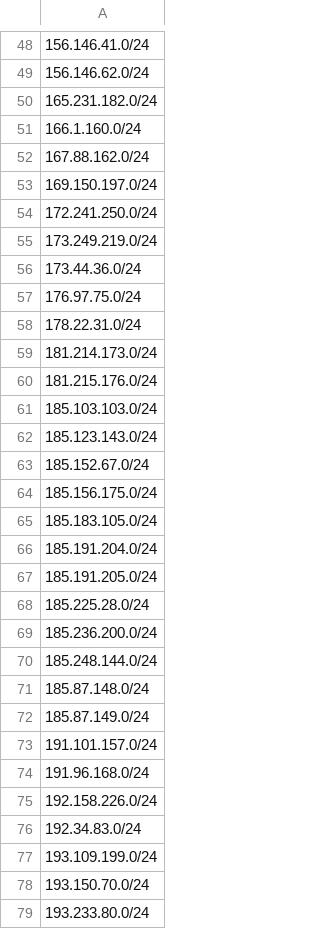
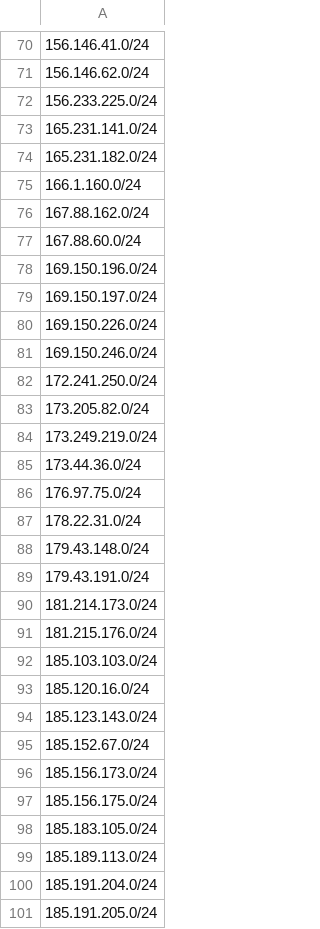
Before and after one commit to govcert-ch/CTI, a CSV file: 20250120_NoName057-DDoS-CH_CIDR-only.csv, drawn as a sheet; only a part is shown, gaps mark what is left out; the shorter side is filled out with more unchanged rows; the diff covers the shown part only.

Commit message:
Update 20250120_NoName057-DDoS-CH_CIDR-only.csv

```diff
--- a/20250120_NoName057-DDoS-CH_CIDR-only.csv
+++ b/20250120_NoName057-DDoS-CH_CIDR-only.csv
@@ -49,2 +71,4 @@
 156.146.62.0/24
+156.233.225.0/24
+165.231.141.0/24
 165.231.182.0/24
@@ -52,4 +76,9 @@
 167.88.162.0/24
+167.88.60.0/24
+169.150.196.0/24
 169.150.197.0/24
+169.150.226.0/24
+169.150.246.0/24
 172.241.250.0/24
+173.205.82.0/24
 173.249.219.0/24
@@ -58,2 +87,4 @@
 178.22.31.0/24
+179.43.148.0/24
+179.43.191.0/24
 181.214.173.0/24
@@ -61,6 +92,9 @@
 185.103.103.0/24
+185.120.16.0/24
 185.123.143.0/24
 185.152.67.0/24
+185.156.173.0/24
 185.156.175.0/24
 185.183.105.0/24
+185.189.113.0/24
 185.191.204.0/24
```
Also changed, not shown: 49 added rows, 2 removed rows and 10 moved rows elsewhere in this file.
